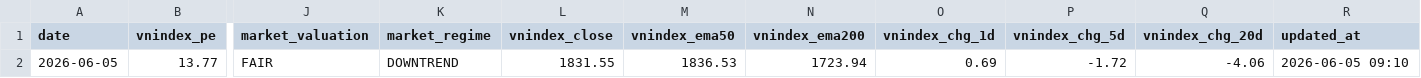
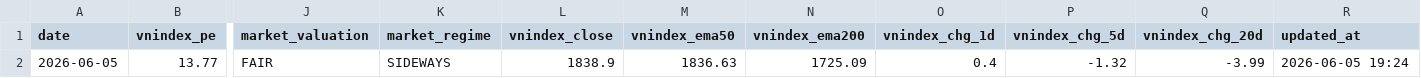
Before and after one commit to vn99instrumental-web/vnstock-cron-v2.0, a CSV file: output/market/context.csv, drawn as a sheet; only a part is shown, gaps mark what is left out; the diff names each change by its address in the sheet, - before the commit and + after, or states it on an @@ line.

```diff
--- a/output/market/context.csv
+++ b/output/market/context.csv
-K2 (market_regime): DOWNTREND
+K2 (market_regime): SIDEWAYS
-L2 (vnindex_close): 1831.55
+L2 (vnindex_close): 1838.9
-M2 (vnindex_ema50): 1836.53
+M2 (vnindex_ema50): 1836.63
-N2 (vnindex_ema200): 1723.94
+N2 (vnindex_ema200): 1725.09
-O2 (vnindex_chg_1d): 0.69
+O2 (vnindex_chg_1d): 0.4
-P2 (vnindex_chg_5d): -1.72
+P2 (vnindex_chg_5d): -1.32
-Q2 (vnindex_chg_20d): -4.06
+Q2 (vnindex_chg_20d): -3.99
-R2 (updated_at): 2026-06-05 09:10
+R2 (updated_at): 2026-06-05 19:24
```
Also changed, not shown: 8 other files.
